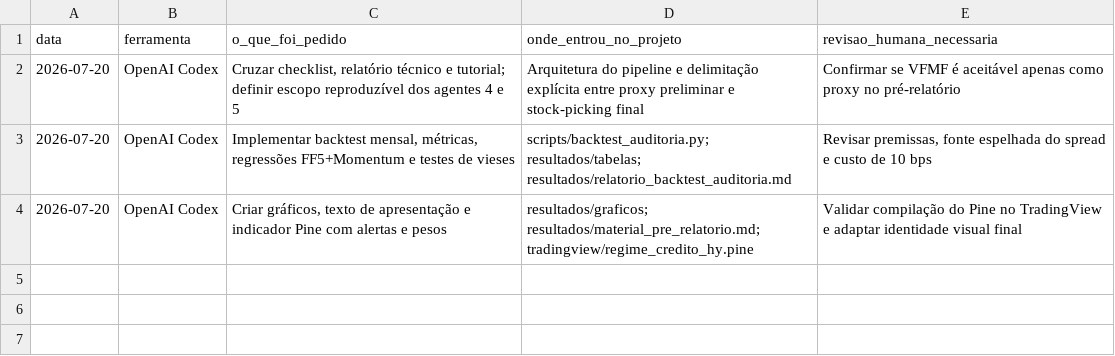
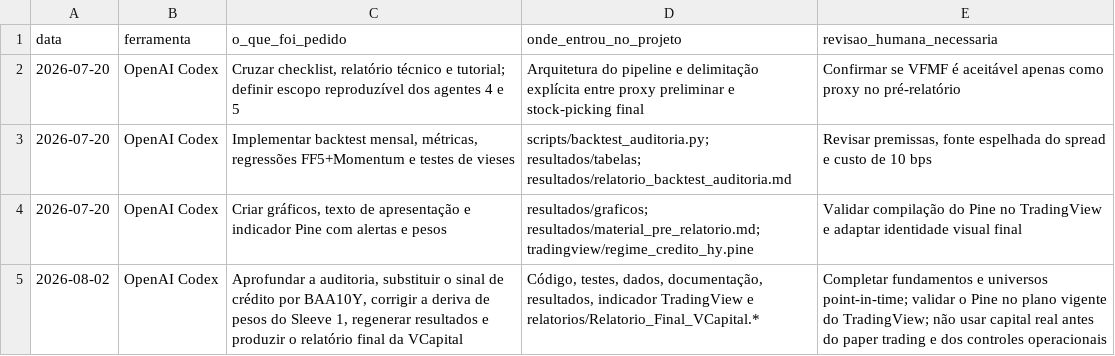
Before and after one commit to arthur1535/iitauquant, a CSV file: log_uso_genai.csv, drawn as a sheet.

Commit message:
Atualiza auditoria e relatório final da VCapital

```diff
--- a/log_uso_genai.csv
+++ b/log_uso_genai.csv
@@ -4 +4,2 @@ data,ferramenta,o_que_foi_pedido,onde_entrou_no_projeto,revisao_humana_necessari
 2026-07-20,"OpenAI Codex","Criar gráficos, texto de apresentação e indicador Pine com alertas e pesos","resultados/graficos; resultados/material_pre_relatorio.md; tradingview/regime_credito_hy.pine","Validar compilação do Pine no TradingView e adaptar identidade visual final"
+2026-08-02,"OpenAI Codex","Aprofundar a auditoria, substituir o sinal de crédito por BAA10Y, corrigir a deriva de pesos do Sleeve 1, regenerar resultados e produzir o relatório final da VCapital","Código, testes, dados, documentação, resultados, indicador TradingView e relatorios/Relatorio_Final_VCapital.*","Completar fundamentos e universos point-in-time; validar o Pine no plano vigente do TradingView; não usar capital real antes do paper trading e dos controles operacionais"
```
Also changed, not shown: dados/precos_mensais_ajustados.csv, resultados/pesos_fundo_mensais.csv, 35 other files.
